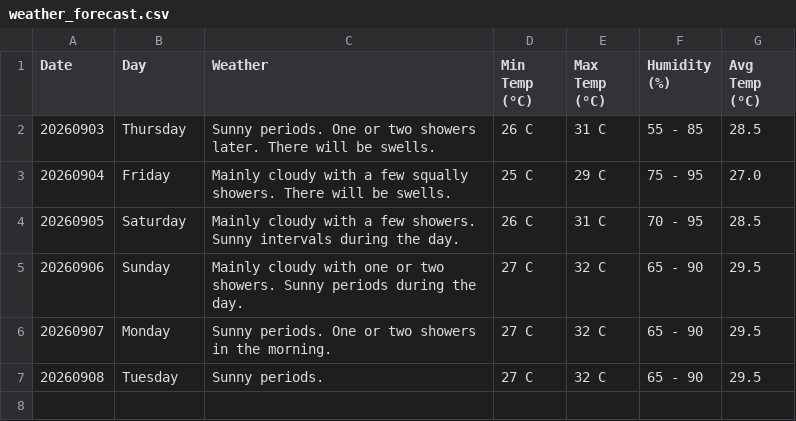
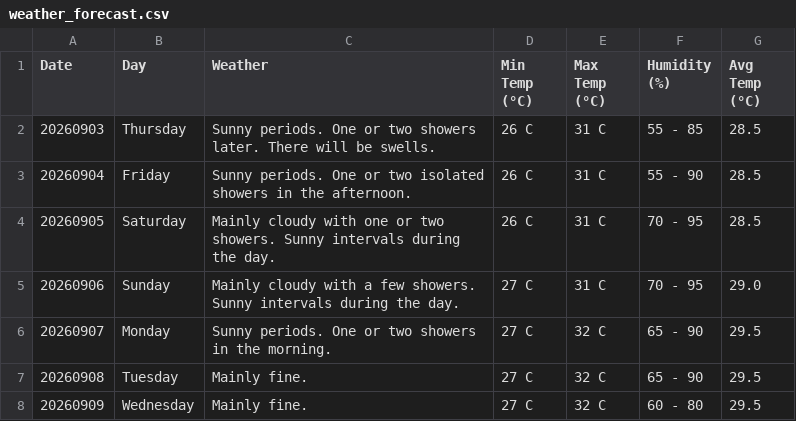
Before and after one commit to claymorewatchout-ops/weather-crawler, a CSV file: weather_forecast.csv, drawn as a sheet.

```diff
--- a/weather_forecast.csv
+++ b/weather_forecast.csv
@@ -2,6 +2,7 @@ Date,Day,Weather,Min Temp (°C),Max Temp (°C),Humidity (%),Avg Temp (°C)
 20260903,Thursday,Sunny periods. One or two showers later. There will be swells.,26 C,31 C,55 - 85,28.5
-20260904,Friday,Mainly cloudy with a few squally showers. There will be swells.,25 C,29 C,75 - 95,27.0
-20260905,Saturday,Mainly cloudy with a few showers. Sunny intervals during the day.,26 C,31 C,70 - 95,28.5
-20260906,Sunday,Mainly cloudy with one or two showers. Sunny periods during the day.,27 C,32 C,65 - 90,29.5
+20260904,Friday,Sunny periods. One or two isolated showers in the afternoon.,26 C,31 C,55 - 90,28.5
+20260905,Saturday,Mainly cloudy with one or two showers. Sunny intervals during the day.,26 C,31 C,70 - 95,28.5
+20260906,Sunday,Mainly cloudy with a few showers. Sunny intervals during the day.,27 C,31 C,70 - 95,29.0
 20260907,Monday,Sunny periods. One or two showers in the morning.,27 C,32 C,65 - 90,29.5
-20260908,Tuesday,Sunny periods.,27 C,32 C,65 - 90,29.5
+20260908,Tuesday,Mainly fine.,27 C,32 C,65 - 90,29.5
+20260909,Wednesday,Mainly fine.,27 C,32 C,60 - 80,29.5
```
